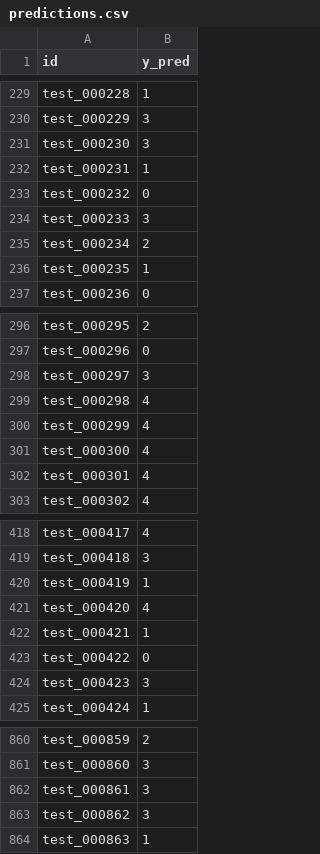
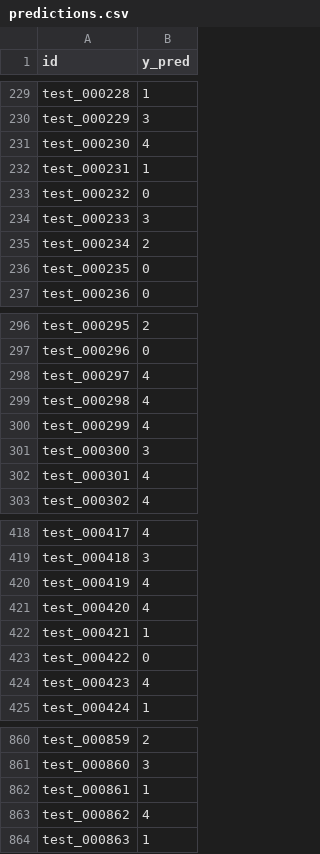
Before and after one commit to alonso59/nayarit_challenge, a CSV file: submissions/RicardoTL1975/latest/predictions.csv, drawn as a sheet; only a part is shown, gaps mark what is left out; the diff covers the shown part only.

```diff
--- a/submissions/RicardoTL1975/latest/predictions.csv
+++ b/submissions/RicardoTL1975/latest/predictions.csv
@@ -230,3 +230,3 @@ test_000228,1
 test_000229,3
-test_000230,3
+test_000230,4
 test_000231,1
@@ -235,3 +235,3 @@ test_000233,3
 test_000234,2
-test_000235,1
+test_000235,0
 test_000236,0
@@ -297,6 +297,6 @@ test_000295,2
 test_000296,0
-test_000297,3
+test_000297,4
 test_000298,4
 test_000299,4
-test_000300,4
+test_000300,3
 test_000301,4
@@ -419,3 +419,3 @@ test_000417,4
 test_000418,3
-test_000419,1
+test_000419,4
 test_000420,4
@@ -423,3 +423,3 @@ test_000421,1
 test_000422,0
-test_000423,3
+test_000423,4
 test_000424,1
@@ -861,4 +861,4 @@ test_000859,2
 test_000860,3
-test_000861,3
-test_000862,3
+test_000861,1
+test_000862,4
 test_000863,1
```
Also changed, not shown: 136 edited cells elsewhere in this file, leaderboard/submissions_log.csv, 4 other files.
